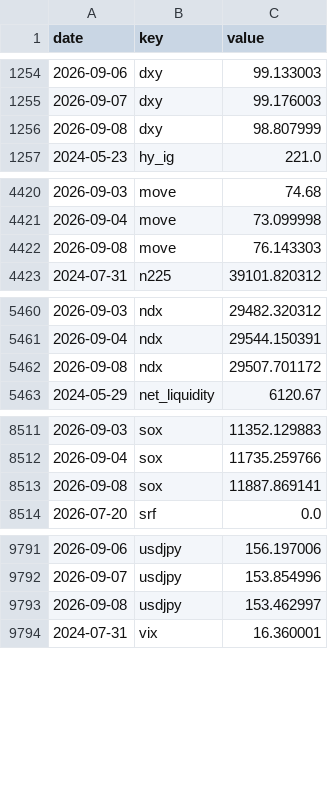
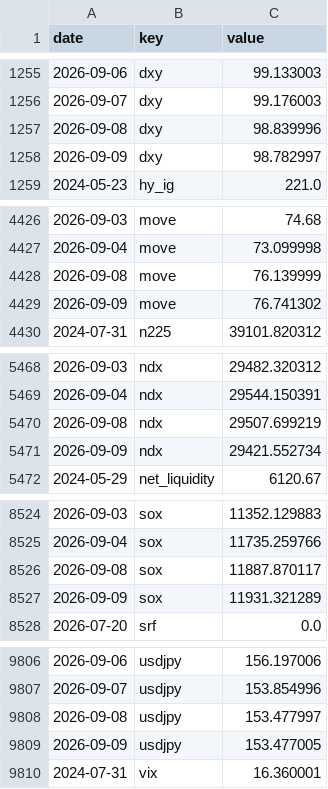
Before and after one commit to pony0278/Liquidity-risk-console, a CSV file: data/history.csv, drawn as a sheet; only a part is shown, gaps mark what is left out; the diff covers the shown part only.

```diff
--- a/data/history.csv
+++ b/data/history.csv
@@ -1255,3 +1256,4 @@ date,key,value
 2026-09-07,dxy,99.176003
-2026-09-08,dxy,98.807999
+2026-09-08,dxy,98.839996
+2026-09-09,dxy,98.782997
 2024-05-23,hy_ig,221.0
@@ -4421,3 +4427,4 @@ date,key,value
 2026-09-04,move,73.099998
-2026-09-08,move,76.143303
+2026-09-08,move,76.139999
+2026-09-09,move,76.741302
 2024-07-31,n225,39101.820312
@@ -5461,3 +5469,4 @@ date,key,value
 2026-09-04,ndx,29544.150391
-2026-09-08,ndx,29507.701172
+2026-09-08,ndx,29507.699219
+2026-09-09,ndx,29421.552734
 2024-05-29,net_liquidity,6120.67
@@ -8512,3 +8525,4 @@ date,key,value
 2026-09-04,sox,11735.259766
-2026-09-08,sox,11887.869141
+2026-09-08,sox,11887.870117
+2026-09-09,sox,11931.321289
 2026-07-20,srf,0.0
@@ -9792,3 +9807,4 @@ date,key,value
 2026-09-07,usdjpy,153.854996
-2026-09-08,usdjpy,153.462997
+2026-09-08,usdjpy,153.477997
+2026-09-09,usdjpy,153.477005
 2024-07-31,vix,16.360001
```
Also changed, not shown: 18 added rows and 1 edited cell elsewhere in this file, 6 other files.
